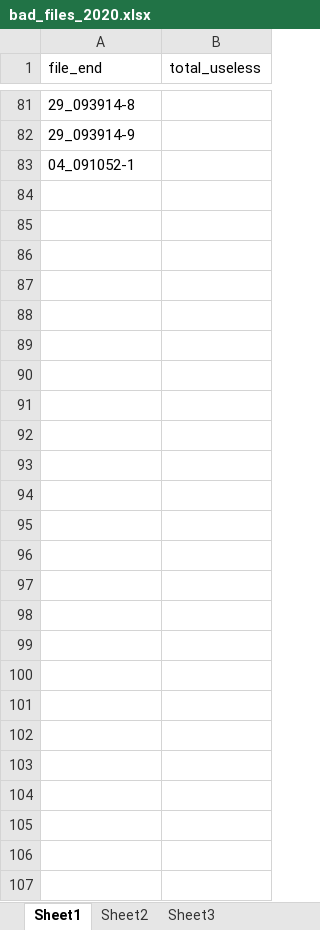
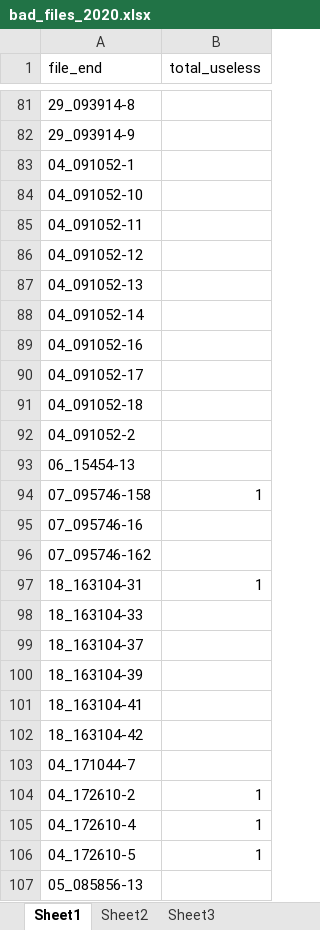
Before and after one commit to simeonqs/Evidence_for_vocal_signatures_and_voice-prints_in_a_wild_parrot, an Excel workbook: ANALYSIS/DATA/luscinia/bad_files_2020.xlsx, sheet Sheet1, drawn as a sheet; only a part is shown, gaps mark what is left out; values as stored, in another font and other column widths than the file's, no borders; the diff names each change by its address in the sheet, - before the commit and + after, or states it on an @@ line.

Commit message:
Adding data.

```diff
--- a/ANALYSIS/DATA/luscinia/bad_files_2020.xlsx (sheet Sheet1)
+++ b/ANALYSIS/DATA/luscinia/bad_files_2020.xlsx (sheet Sheet1)
+row 84: 04_091052-10
+row 85: 04_091052-11
+row 86: 04_091052-12
+row 87: 04_091052-13
+row 88: 04_091052-14
+row 89: 04_091052-16
+row 90: 04_091052-17
+row 91: 04_091052-18
+row 92: 04_091052-2
+row 93: 06_15454-13
+row 94: 07_095746-158 | 1
+row 95: 07_095746-16
+row 96: 07_095746-162
+row 97: 18_163104-31 | 1
+row 98: 18_163104-33
+row 99: 18_163104-37
+row 100: 18_163104-39
+row 101: 18_163104-41
+row 102: 18_163104-42
+row 103: 04_171044-7
+row 104: 04_172610-2 | 1
+row 105: 04_172610-4 | 1
+row 106: 04_172610-5 | 1
+row 107: 05_085856-13
```
